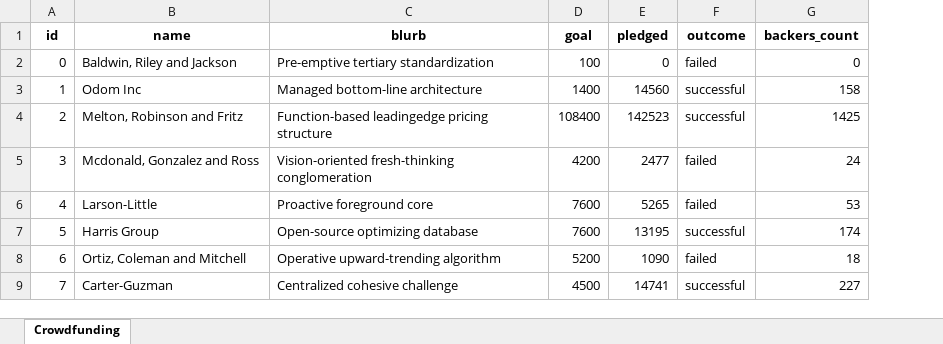
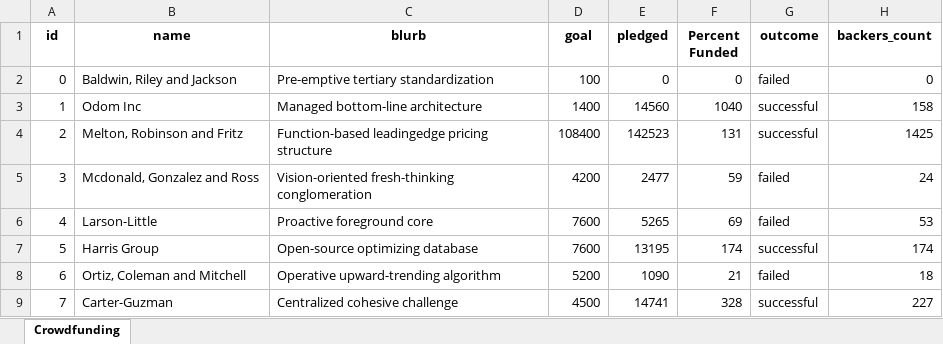
Before and after one commit to livikay/excel-analysis, an Excel workbook: CrowdfundingBook.xlsx, sheet Crowdfunding, drawn as a sheet; only a part is shown; values as stored, in another font and other column widths than the file's, no borders; conditional formats not drawn; the diff names each change by its address in the sheet, - before the commit and + after, or states it on an @@ line.

Commit message:
Column F conditional format

```diff
--- a/CrowdfundingBook.xlsx (sheet Crowdfunding)
+++ b/CrowdfundingBook.xlsx (sheet Crowdfunding)
+column F (Percent Funded), rows 2-9: 0 | 1040 | 131 | 59 | 69 | 174 | 21 | 328
```
